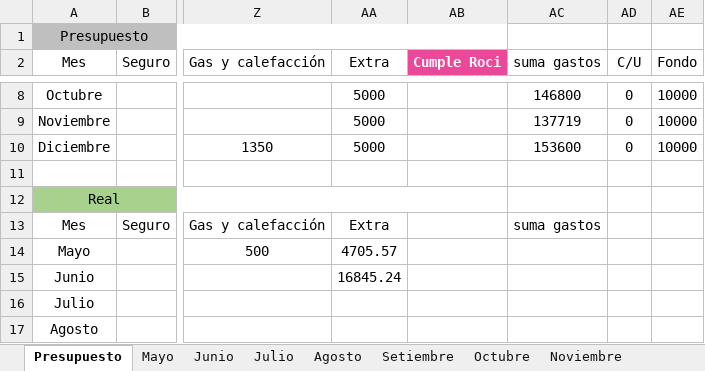
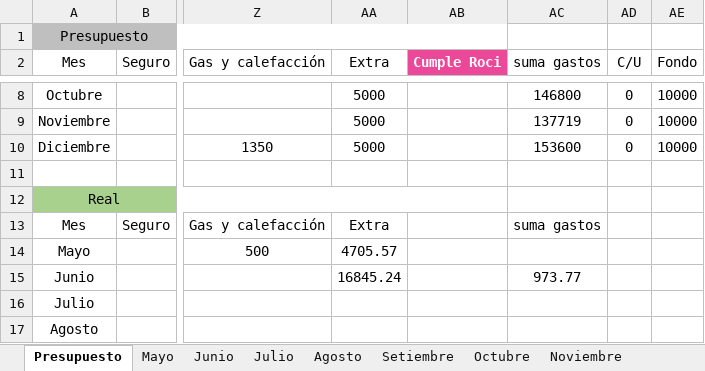
Before and after one commit to PersonalCasa/Presupuesto, an Excel workbook: Presupuesto_2026.xlsx, sheet Presupuesto, drawn as a sheet; only a part is shown, gaps mark what is left out; values as stored, in another font and other column widths than the file's, no borders; conditional formats not drawn; the diff names each change by its address in the sheet, - before the commit and + after, or states it on an @@ line.

```diff
--- a/Presupuesto_2026.xlsx (sheet Presupuesto)
+++ b/Presupuesto_2026.xlsx (sheet Presupuesto)
-AC15 (suma gastos): (empty)
+AC15 (suma gastos): 973.77
```
Also changed, not shown: sheet Junio.
